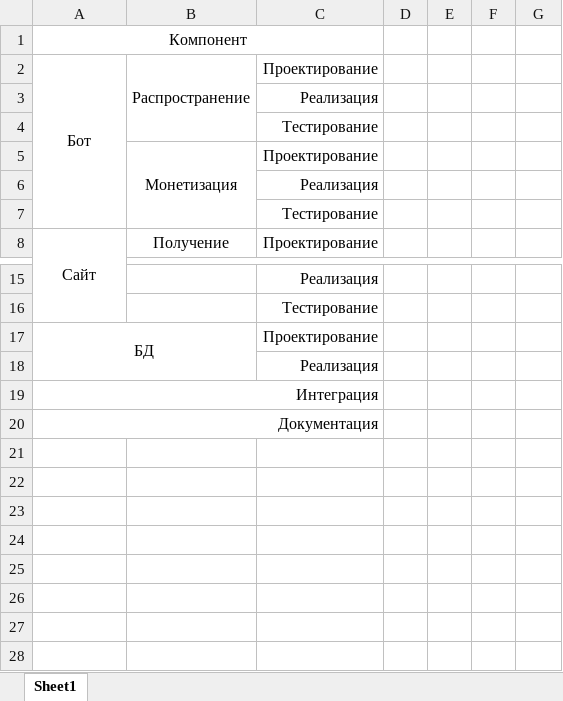
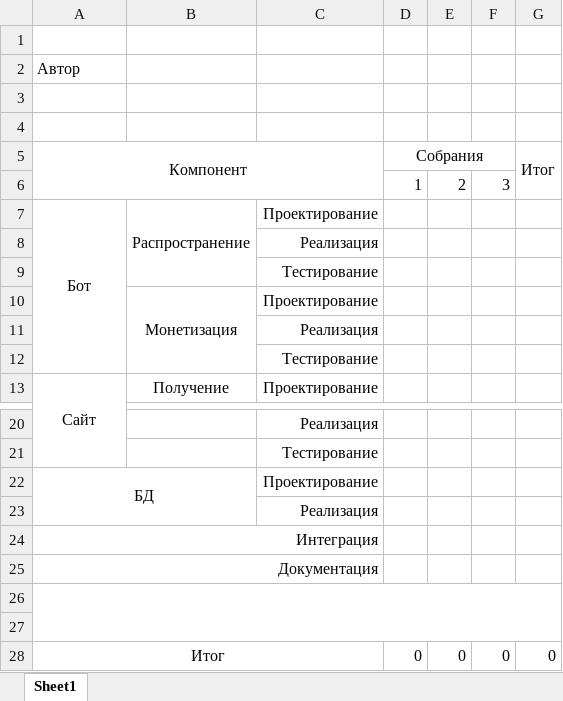
Before and after one commit to ankokovin/DevGAG-econ-law-, an Excel workbook: econ/Delphi/Общая анкета.xlsx, sheet Sheet1, drawn as a sheet; only a part is shown, gaps mark what is left out; values as stored, in another font and other column widths than the file's, no borders; removed rows and columns are numbered as before the commit, all else as after; the diff names each change by its address in the sheet, - before the commit and + after, or states it on an @@ line.

Commit message:
пофиксить общую анкету

```diff
--- a/econ/Delphi/Общая анкета.xlsx (sheet Sheet1)
+++ b/econ/Delphi/Общая анкета.xlsx (sheet Sheet1)
+row 1: (empty)
-A2: Компонент
+A2: Автор
-A2 alignment: center
+A2 alignment: left
-A1:C1 merged
+row 3: (empty)
+row 4: (empty)
+row 5: Компонент |  |  | Собрания |  |  | Итог
+row 6:  |  |  | 1 | 2 | 3
+row 26: (empty)
+row 27: (empty)
+row 28: Итог |  |  | 0 | 0 | 0 | 0
```
